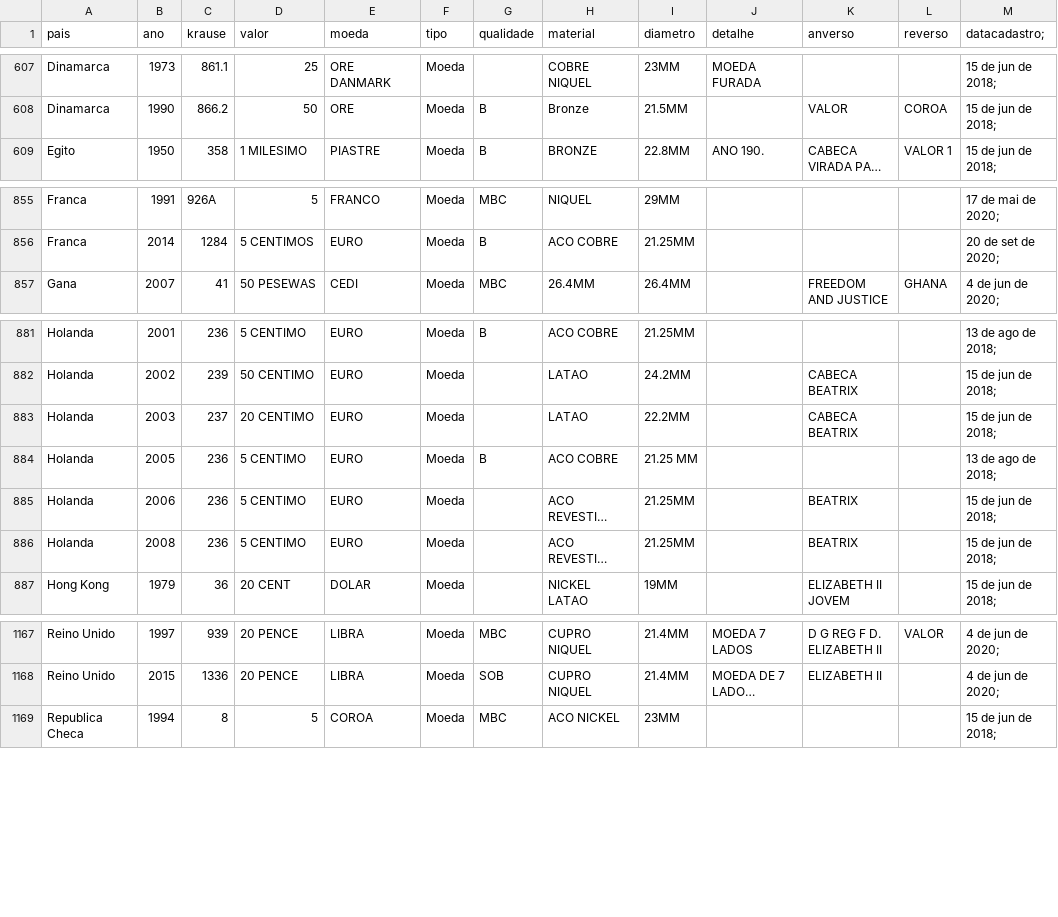
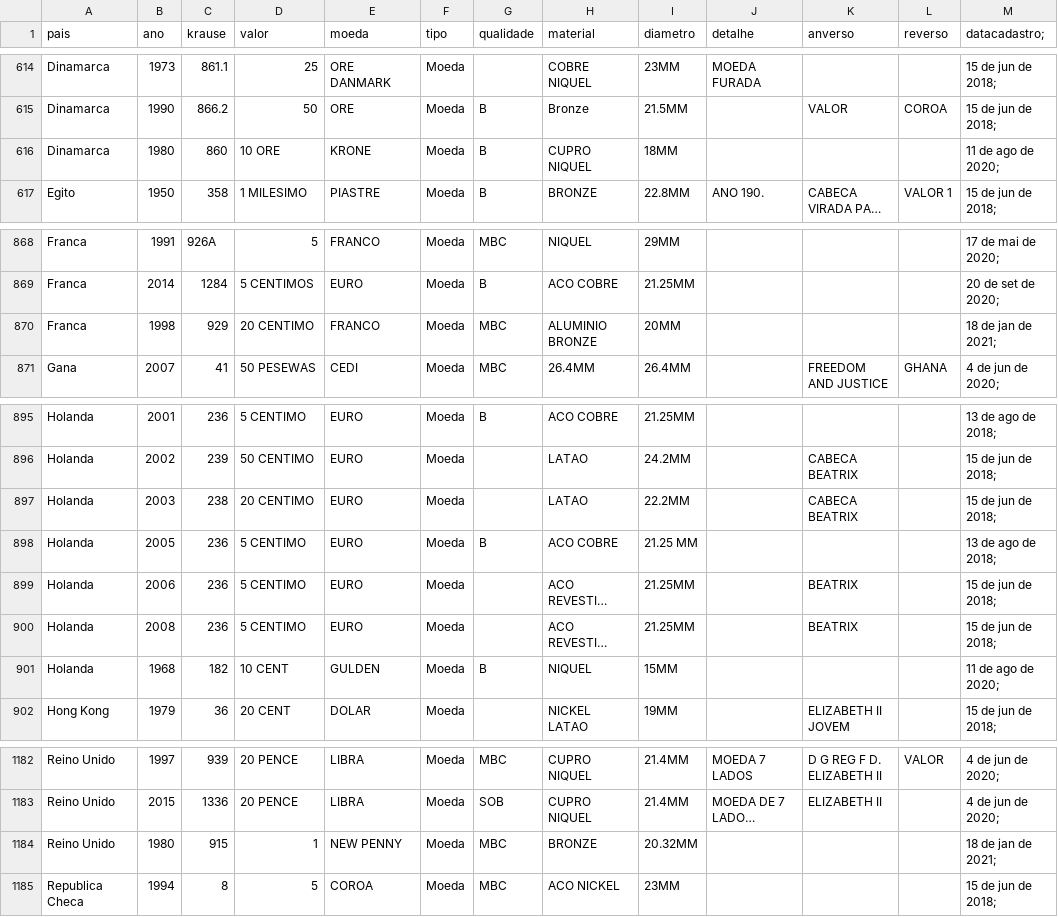
Before and after one commit to chriscoliveira/python_notas_e_moedas_colecao, a CSV file: bancoMoedas.csv, drawn as a sheet; only a part is shown, gaps mark what is left out; long unchanged cells end in …; addresses are those after the commit; the diff covers the shown part only; the diff names each change by its address in the sheet, - before the commit and + after, or states it on an @@ line.

```diff
--- a/bancoMoedas.csv
+++ b/bancoMoedas.csv
+row 616: Dinamarca | 1980 | 860 | 10 ORE | KRONE | Moeda | B | CUPRO NIQUEL | 18MM |  |  |  | 11 de ago de 2020;
+row 870: Franca | 1998 | 929 | 20 CENTIMO | FRANCO | Moeda | MBC | ALUMINIO BRONZE | 20MM |  |  |  | 18 de jan de 2021;
-C897 (krause): 237
+C897 (krause): 238
+row 901: Holanda | 1968 | 182 | 10 CENT | GULDEN | Moeda | B | NIQUEL | 15MM |  |  |  | 11 de ago de 2020;
+row 1184: Reino Unido | 1980 | 915 | 1 | NEW PENNY | Moeda | MBC | BRONZE | 20.32MM |  |  |  | 18 de jan de 2021;
```
Also changed, not shown: 12 added rows elsewhere in this file, bancoNotas.csv, 4 other files.
